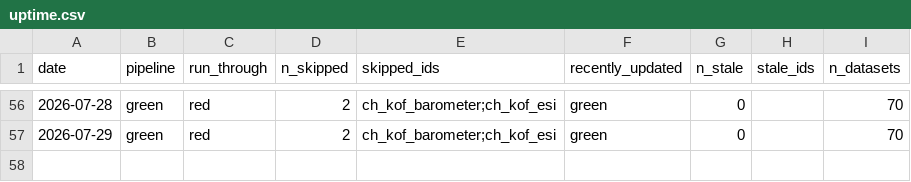
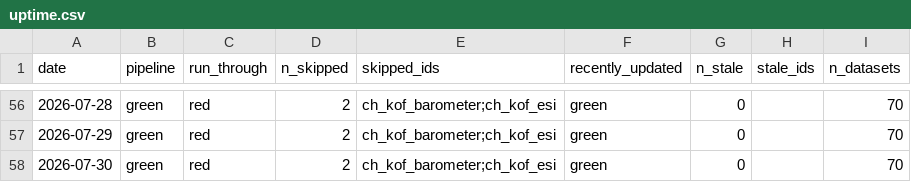
Before and after one commit to cynkra/dataseries-data, a CSV file: data/uptime.csv, drawn as a sheet; only a part is shown, gaps mark what is left out; the diff names each change by its address in the sheet, - before the commit and + after, or states it on an @@ line.

```diff
--- a/data/uptime.csv
+++ b/data/uptime.csv
+row 58: 2026-07-30 | green | red | 2 | ch_kof_barometer;ch_kof_esi | green | 0 |  | 70
```
Also changed, not shown: 38 other files.
